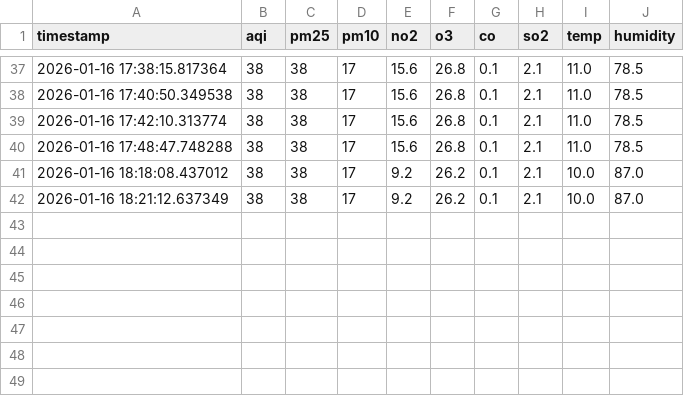
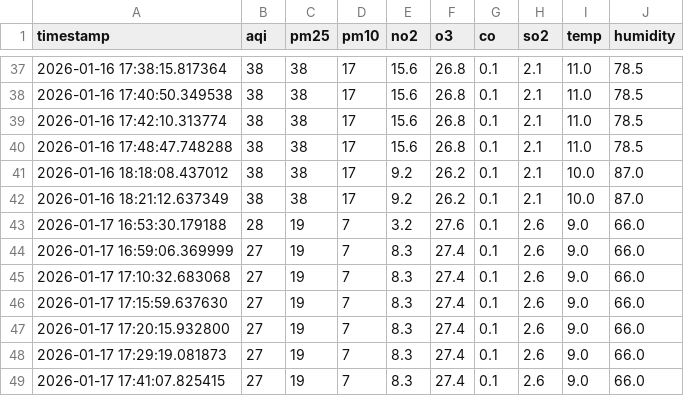
Before and after one commit to hiimizzy/air_quality, a CSV file: data/dataset.csv, drawn as a sheet; only a part is shown, gaps mark what is left out.

Commit message:
Update dataset.csv

```diff
--- a/data/dataset.csv
+++ b/data/dataset.csv
@@ -42 +42,8 @@ timestamp,aqi,pm25,pm10,no2,o3,co,so2,temp,humidity
 2026-01-16 18:21:12.637349,38,38,17,9.2,26.2,0.1,2.1,10.0,87.0
+2026-01-17 16:53:30.179188,28,19,7,3.2,27.6,0.1,2.6,9.0,66.0
+2026-01-17 16:59:06.369999,27,19,7,8.3,27.4,0.1,2.6,9.0,66.0
+2026-01-17 17:10:32.683068,27,19,7,8.3,27.4,0.1,2.6,9.0,66.0
+2026-01-17 17:15:59.637630,27,19,7,8.3,27.4,0.1,2.6,9.0,66.0
+2026-01-17 17:20:15.932800,27,19,7,8.3,27.4,0.1,2.6,9.0,66.0
+2026-01-17 17:29:19.081873,27,19,7,8.3,27.4,0.1,2.6,9.0,66.0
+2026-01-17 17:41:07.825415,27,19,7,8.3,27.4,0.1,2.6,9.0,66.0
```
